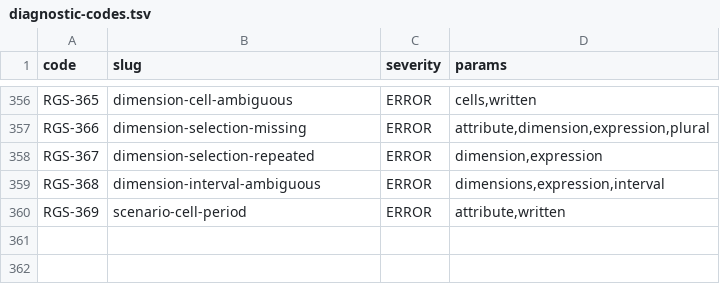
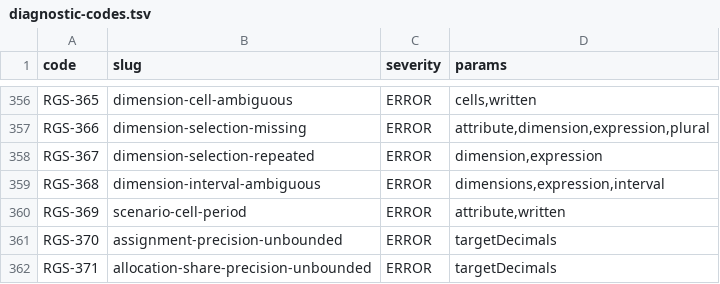
Before and after one commit to uchar-dev/uchar, a TSV file: frontends/regelspraak/src/main/resources/dev/uchar/regelspraak/diagnostic-codes.tsv, drawn as a sheet; only a part is shown, gaps mark what is left out.

```diff
--- a/frontends/regelspraak/src/main/resources/dev/uchar/regelspraak/diagnostic-codes.tsv
+++ b/frontends/regelspraak/src/main/resources/dev/uchar/regelspraak/diagnostic-codes.tsv
@@ -360 +360,3 @@ RGS-368	dimension-interval-ambiguous	ERROR	dimensions,expression,interval
 RGS-369	scenario-cell-period	ERROR	attribute,written
+RGS-370	assignment-precision-unbounded	ERROR	targetDecimals
+RGS-371	allocation-share-precision-unbounded	ERROR	targetDecimals
```
Also changed, not shown: frontends/regelspraak/src/main/resources/dev/uchar/regelspraak/message/messages-frontend.en.tsv, frontends/regelspraak/src/main/resources/dev/uchar/regelspraak/message/messages-frontend.nl.tsv, 22 other files.
